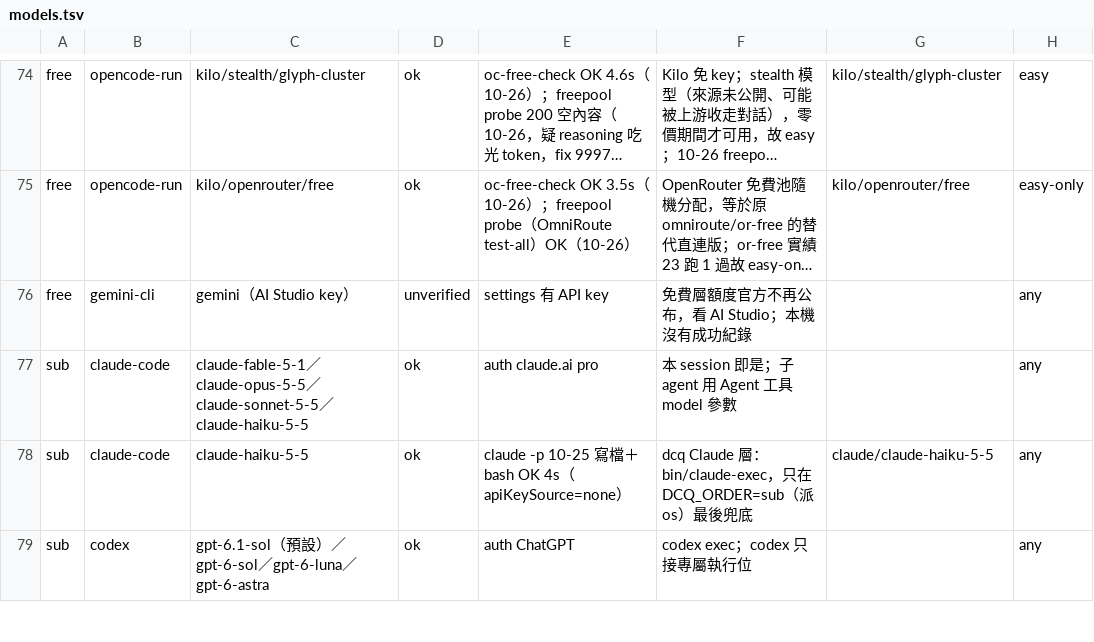
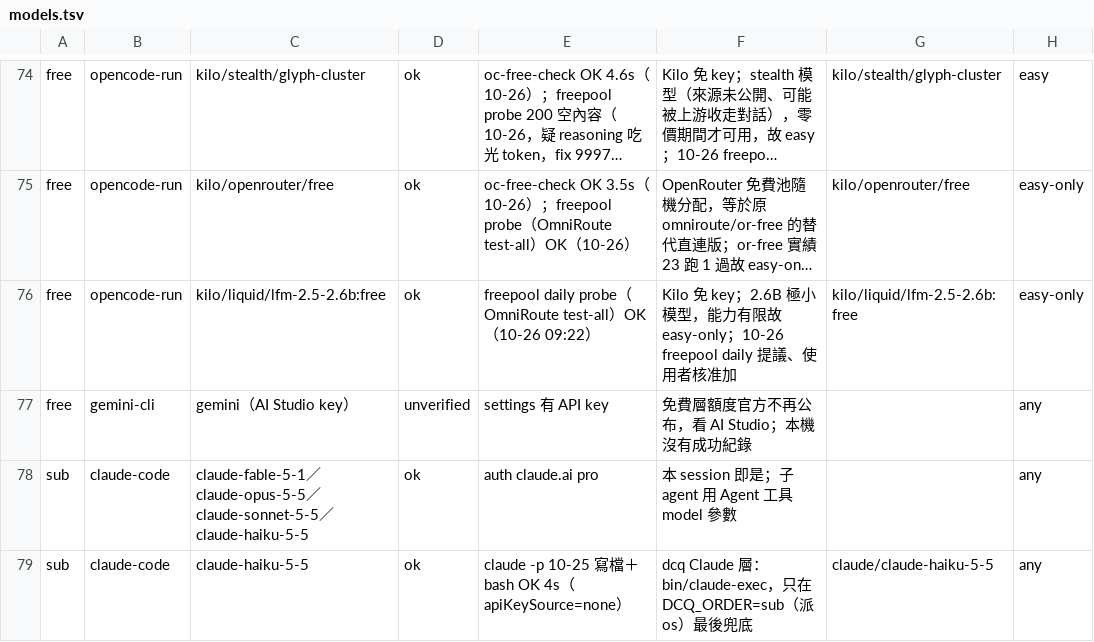
Before and after one commit to royalskynet/orchestrator, a TSV file: catalog/models.tsv, drawn as a sheet; only a part is shown, gaps mark what is left out; the shorter side is filled out with more unchanged rows; long unchanged cells end in …; the diff names each change by its address in the sheet, - before the commit and + after, or states it on an @@ line.

Commit message:
Sync from private source 3ad3b5b

```diff
--- a/catalog/models.tsv
+++ b/catalog/models.tsv
+row 76: free | opencode-run | kilo/liquid/lfm-2.5-2.6b:free | ok | freepool daily probe（OmniRoute test-all）OK（10-26 09:22） | Kilo 免 key；2.6B 極小模型，能力有限故 easy-only；10-26 freepool daily 提議、使用者核准加 | kilo/liquid/lfm-2.5-2.6b:free | easy-only
```
